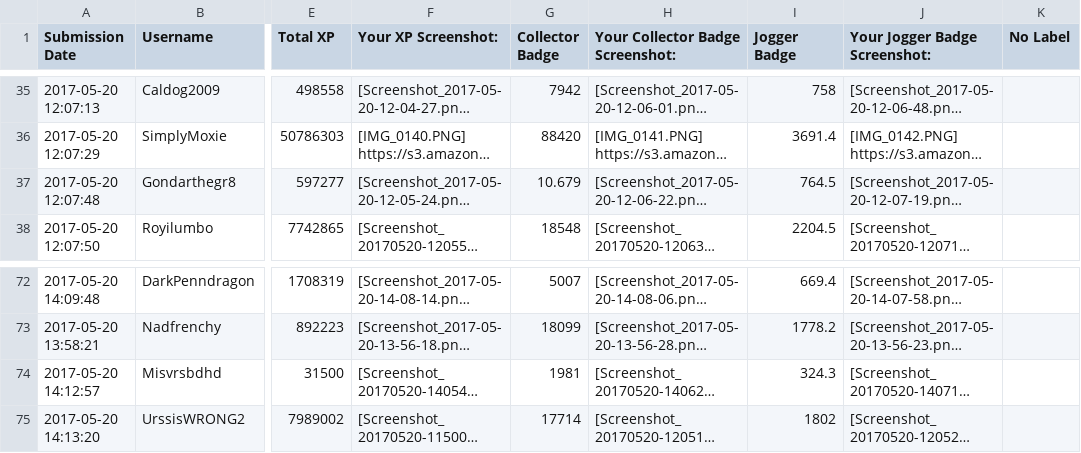
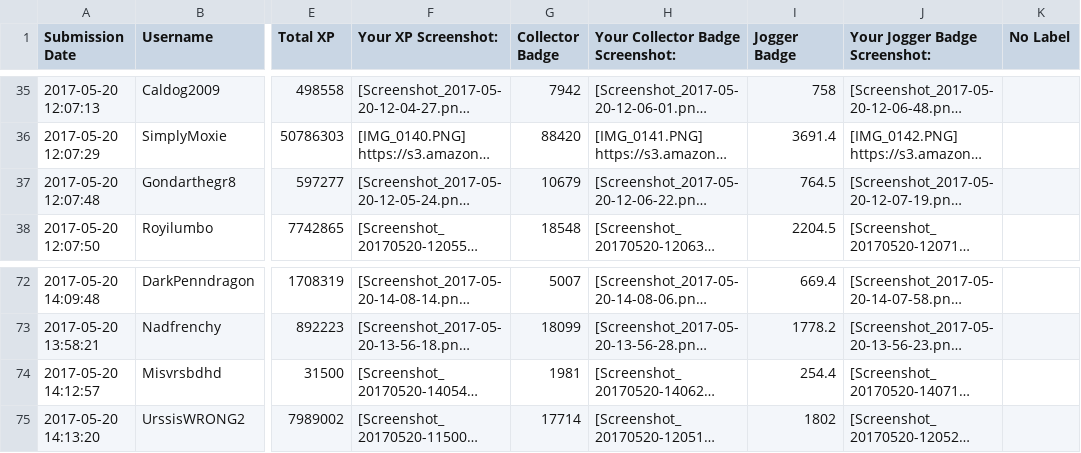
Before and after one commit to morinted/pgts, a CSV file: may_2017/responses.csv, drawn as a sheet; only a part is shown, gaps mark what is left out; long unchanged cells end in …; the diff names each change by its address in the sheet, - before the commit and + after, or states it on an @@ line.

```diff
--- a/may_2017/responses.csv
+++ b/may_2017/responses.csv
-G37 (Collector Badge): 10.679
+G37 (Collector Badge): 10679
-I74 (Jogger Badge): 324.3
+I74 (Jogger Badge): 254.4
```
Also changed, not shown: 2 other files.
